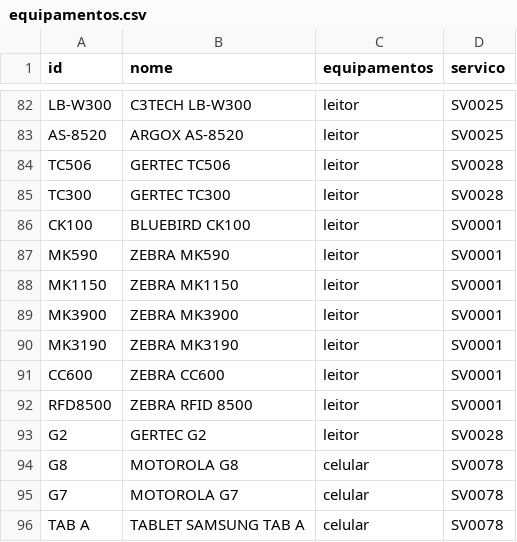
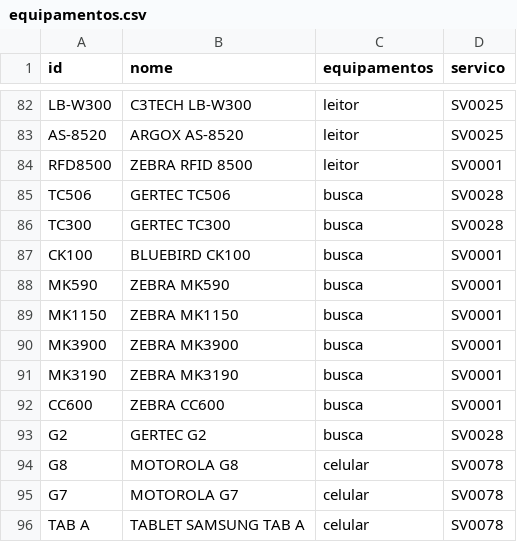
Before and after one commit to cauuabispoo/ZhazCheck, a CSV file: csv/equipamentos.csv, drawn as a sheet; only a part is shown, gaps mark what is left out.

Commit message:
Update equipamentos.csv

```diff
--- a/csv/equipamentos.csv
+++ b/csv/equipamentos.csv
@@ -83,12 +83,12 @@ LB-W300,C3TECH LB-W300,leitor,SV0025
 AS-8520,ARGOX AS-8520,leitor,SV0025
-TC506,GERTEC TC506,leitor,SV0028
-TC300,GERTEC TC300,leitor,SV0028
-CK100,BLUEBIRD CK100,leitor,SV0001
-MK590,ZEBRA MK590,leitor,SV0001
-MK1150,ZEBRA MK1150,leitor,SV0001
-MK3900,ZEBRA MK3900,leitor,SV0001
-MK3190,ZEBRA MK3190,leitor,SV0001
-CC600,ZEBRA CC600,leitor,SV0001
 RFD8500,ZEBRA RFID 8500,leitor,SV0001
-G2,GERTEC G2,leitor, SV0028
+TC506,GERTEC TC506,busca,SV0028
+TC300,GERTEC TC300,busca,SV0028
+CK100,BLUEBIRD CK100,busca,SV0001
+MK590,ZEBRA MK590,busca,SV0001
+MK1150,ZEBRA MK1150,busca,SV0001
+MK3900,ZEBRA MK3900,busca,SV0001
+MK3190,ZEBRA MK3190,busca,SV0001
+CC600,ZEBRA CC600,busca,SV0001
+G2,GERTEC G2,busca, SV0028
 G8,MOTOROLA G8,celular,SV0078
```
